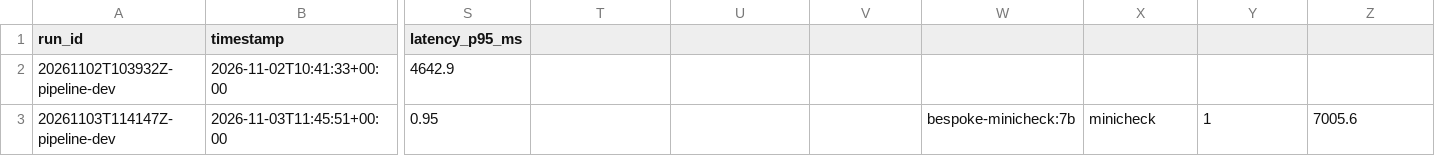
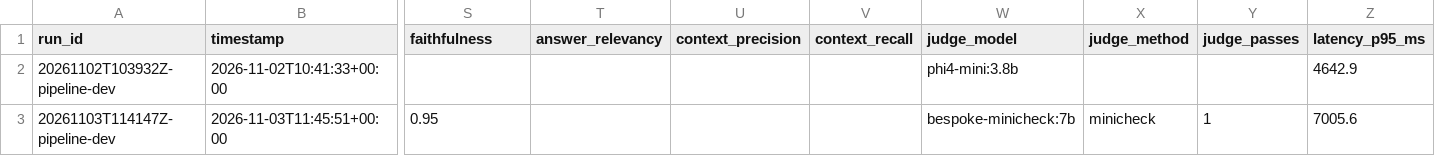
Before and after one commit to Shockwawe10/Chat_Bot, a CSV file: evals/history.csv, drawn as a sheet; only a part is shown, gaps mark what is left out; the diff names each change by its address in the sheet, - before the commit and + after, or states it on an @@ line.

```diff
--- a/evals/history.csv
+++ b/evals/history.csv
-S1: latency_p95_ms
+S1: faithfulness
-T1: (empty)
+T1: answer_relevancy
-U1: (empty)
+U1: context_precision
-V1: (empty)
+V1: context_recall
-W1: (empty)
+W1: judge_model
-X1: (empty)
+X1: judge_method
-Y1: (empty)
+Y1: judge_passes
-Z1: (empty)
+Z1: latency_p95_ms
-S2 (faithfulness): 4642.9
+S2 (faithfulness): (empty)
-W2 (judge_model): (empty)
+W2 (judge_model): phi4-mini:3.8b
-Z2 (latency_p95_ms): (empty)
+Z2 (latency_p95_ms): 4642.9
```
Also changed, not shown: 7 other files.
